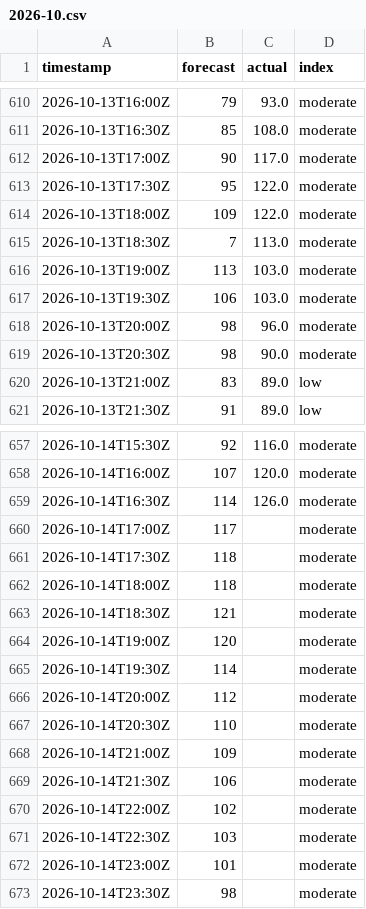
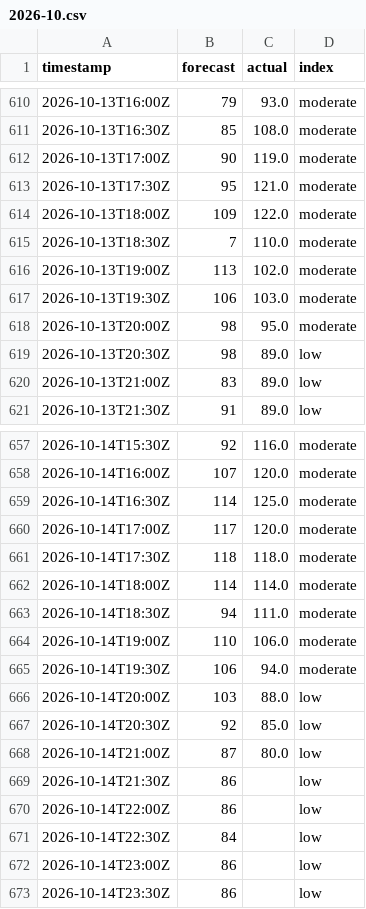
Before and after one commit to sweetluvz/Collectdata, a CSV file: data/energy/gb/carbon_intensity/2026-10.csv, drawn as a sheet; only a part is shown, gaps mark what is left out.

```diff
--- a/data/energy/gb/carbon_intensity/2026-10.csv
+++ b/data/energy/gb/carbon_intensity/2026-10.csv
@@ -611,10 +611,10 @@ timestamp,forecast,actual,index
 2026-10-13T16:30Z,85,108.0,moderate
-2026-10-13T17:00Z,90,117.0,moderate
-2026-10-13T17:30Z,95,122.0,moderate
+2026-10-13T17:00Z,90,119.0,moderate
+2026-10-13T17:30Z,95,121.0,moderate
 2026-10-13T18:00Z,109,122.0,moderate
-2026-10-13T18:30Z,7,113.0,moderate
-2026-10-13T19:00Z,113,103.0,moderate
+2026-10-13T18:30Z,7,110.0,moderate
+2026-10-13T19:00Z,113,102.0,moderate
 2026-10-13T19:30Z,106,103.0,moderate
-2026-10-13T20:00Z,98,96.0,moderate
-2026-10-13T20:30Z,98,90.0,moderate
+2026-10-13T20:00Z,98,95.0,moderate
+2026-10-13T20:30Z,98,89.0,low
 2026-10-13T21:00Z,83,89.0,low
@@ -658,16 +658,16 @@ timestamp,forecast,actual,index
 2026-10-14T16:00Z,107,120.0,moderate
-2026-10-14T16:30Z,114,126.0,moderate
-2026-10-14T17:00Z,117,,moderate
-2026-10-14T17:30Z,118,,moderate
-2026-10-14T18:00Z,118,,moderate
-2026-10-14T18:30Z,121,,moderate
-2026-10-14T19:00Z,120,,moderate
-2026-10-14T19:30Z,114,,moderate
-2026-10-14T20:00Z,112,,moderate
-2026-10-14T20:30Z,110,,moderate
-2026-10-14T21:00Z,109,,moderate
-2026-10-14T21:30Z,106,,moderate
-2026-10-14T22:00Z,102,,moderate
-2026-10-14T22:30Z,103,,moderate
-2026-10-14T23:00Z,101,,moderate
-2026-10-14T23:30Z,98,,moderate
+2026-10-14T16:30Z,114,125.0,moderate
+2026-10-14T17:00Z,117,120.0,moderate
+2026-10-14T17:30Z,118,118.0,moderate
+2026-10-14T18:00Z,114,114.0,moderate
+2026-10-14T18:30Z,94,111.0,moderate
+2026-10-14T19:00Z,110,106.0,moderate
+2026-10-14T19:30Z,106,94.0,moderate
+2026-10-14T20:00Z,103,88.0,low
+2026-10-14T20:30Z,92,85.0,low
+2026-10-14T21:00Z,87,80.0,low
+2026-10-14T21:30Z,86,,low
+2026-10-14T22:00Z,86,,low
+2026-10-14T22:30Z,84,,low
+2026-10-14T23:00Z,86,,low
+2026-10-14T23:30Z,86,,low
```
Also changed, not shown: data/energy/gb/demand/2026-10.csv, data/energy/gb/generation/2026-10.csv, 2 other files.
